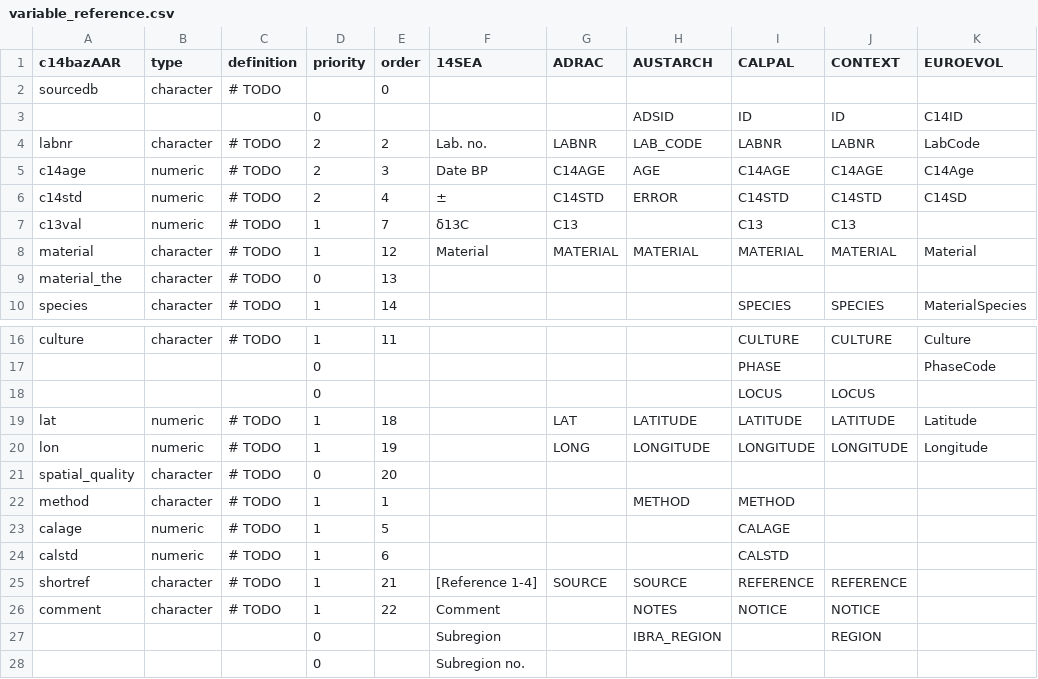
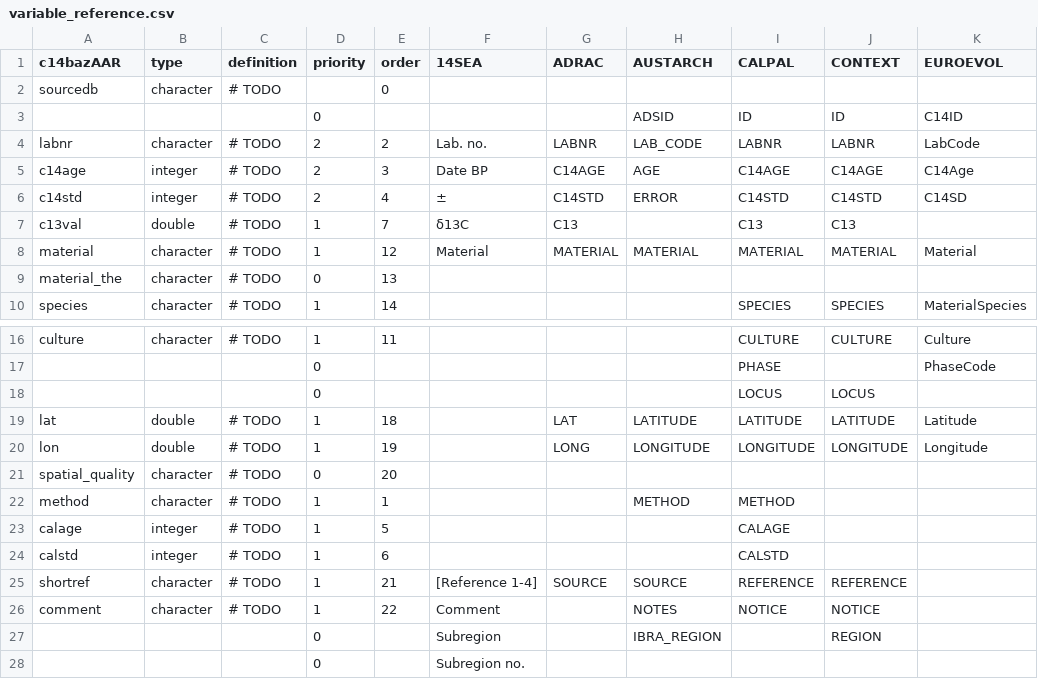
Before and after one commit to ropensci/c14bazAAR, a CSV file: data-raw/variable_reference.csv, drawn as a sheet; only a part is shown, gaps mark what is left out; the diff names each change by its address in the sheet, - before the commit and + after, or states it on an @@ line.

Commit message:
specified variable types

```diff
--- a/data-raw/variable_reference.csv
+++ b/data-raw/variable_reference.csv
-B5:B6 (type): numeric
+B5:B6 (type): integer
-B7 (type): numeric
+B7 (type): double
-B19:B20 (type): numeric
+B19:B20 (type): double
-B23:B24 (type): numeric
+B23:B24 (type): integer
```
